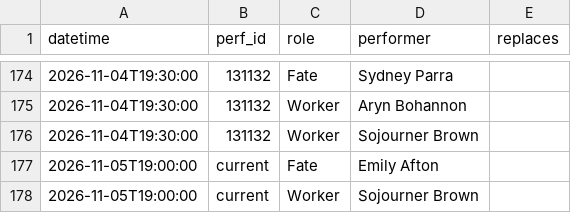
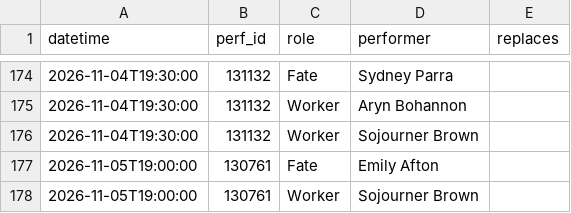
Before and after one commit to phoebejaffe/hadestown-subs, a CSV file: data/cast_changes.csv, drawn as a sheet; only a part is shown, gaps mark what is left out.

```diff
--- a/data/cast_changes.csv
+++ b/data/cast_changes.csv
@@ -176,3 +176,3 @@ datetime,perf_id,role,performer,replaces
 2026-11-04T19:30:00,131132,Worker,Sojourner Brown,
-2026-11-05T19:00:00,current,Fate,Emily Afton,
-2026-11-05T19:00:00,current,Worker,Sojourner Brown,
+2026-11-05T19:00:00,130761,Fate,Emily Afton,
+2026-11-05T19:00:00,130761,Worker,Sojourner Brown,
```
Also changed, not shown: 3 other files.
